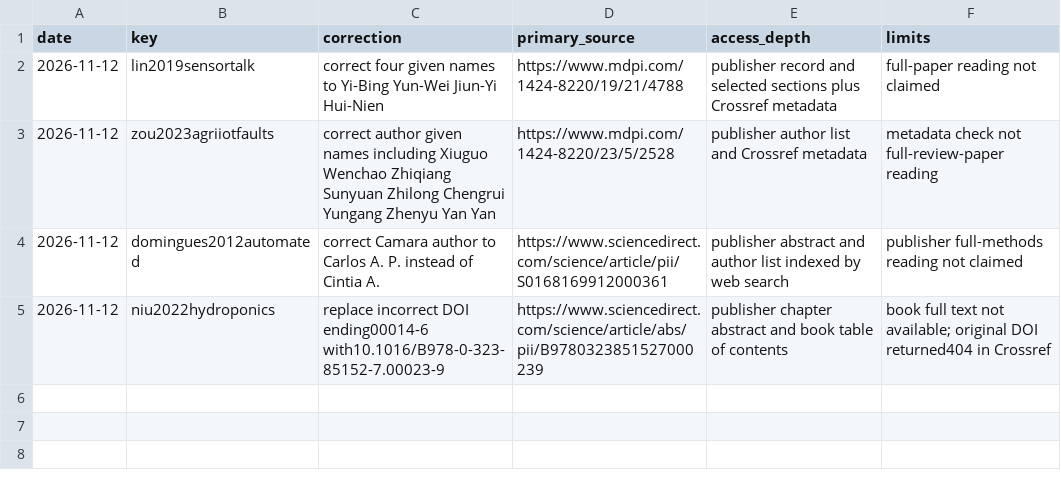
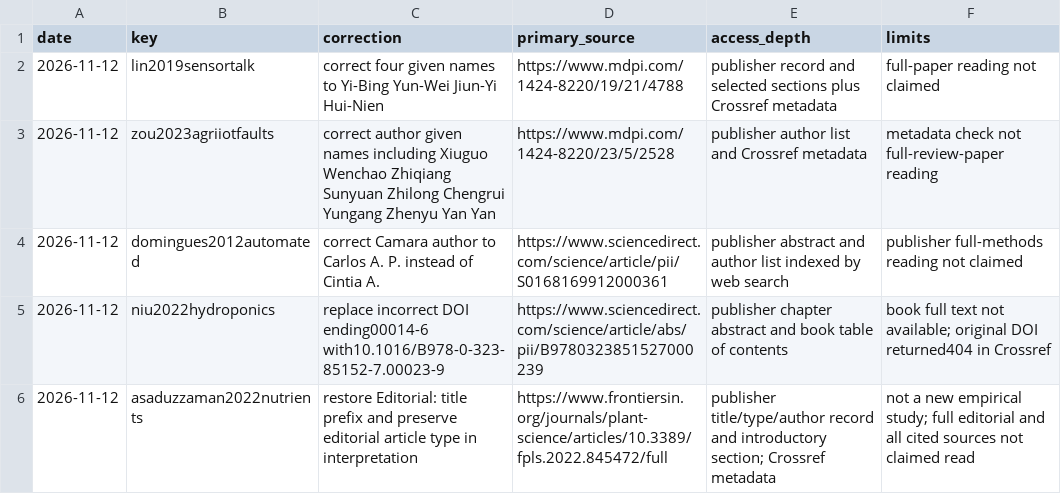
Before and after one commit to MSIChowdhury/Design-of-an-IoT-enabled-Scalable-Closed-Hydroponics-System-with-Intelligent-Parameter-Control-and-P, a CSV file: docs/research/citation_corrections.csv, drawn as a sheet.

```diff
--- a/docs/research/citation_corrections.csv
+++ b/docs/research/citation_corrections.csv
@@ -5 +5,2 @@ date,key,correction,primary_source,access_depth,limits
 2026-11-12,niu2022hydroponics,replace incorrect DOI ending00014-6 with10.1016/B978-0-323-85152-7.00023-9,https://www.sciencedirect.com/science/article/abs/pii/B9780323851527000239,publisher chapter abstract and book table of contents,book full text not available; original DOI returned404 in Crossref
+2026-11-12,asaduzzaman2022nutrients,restore Editorial: title prefix and preserve editorial article type in interpretation,https://www.frontiersin.org/journals/plant-science/articles/10.3389/fpls.2022.845472/full,publisher title/type/author record and introductory section; Crossref metadata,not a new empirical study; full editorial and all cited sources not claimed read
```
Also changed, not shown: docs/research/REQUIREMENTS.csv, docs/research/attempts.csv, 29 other files.
